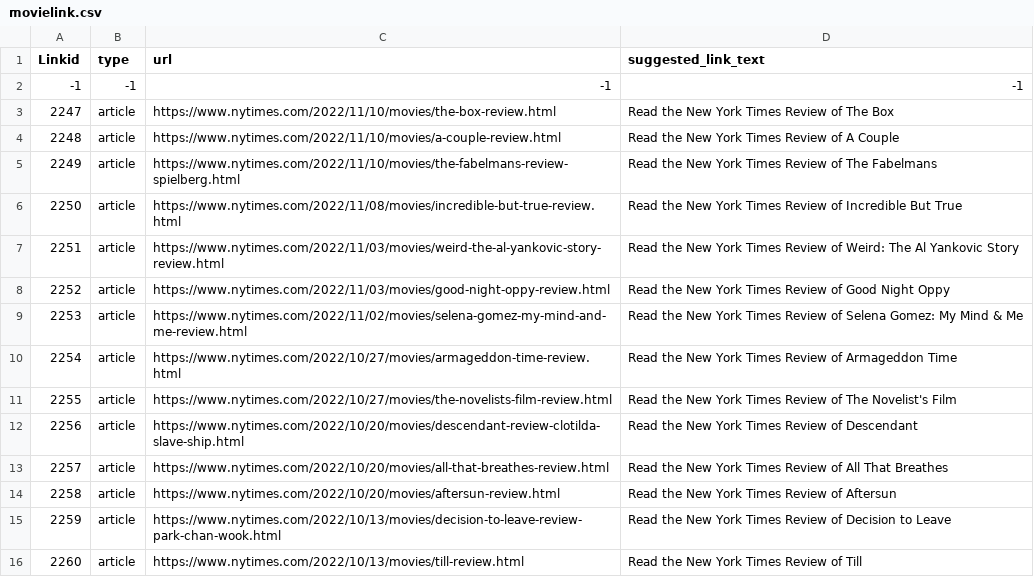
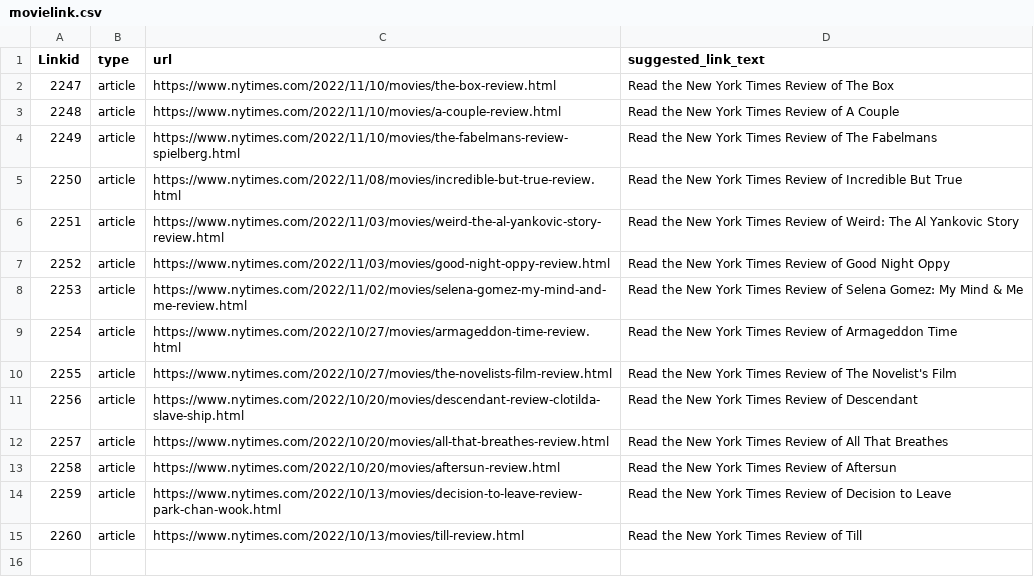
Before and after one commit to visnunathan8/NewsApplication-using-Java-JSP-Servlets-Postgres-ObserverPattern-OOPS, a CSV file: dump/movielink.csv, drawn as a sheet.

Commit message:
Update movielink.csv

```diff
--- a/dump/movielink.csv
+++ b/dump/movielink.csv
@@ -1,3 +1,2 @@
 "Linkid";"type";"url";"suggested_link_text"
--1;"-1";"-1";"-1"
 2247;"article";"https://www.nytimes.com/2022/11/10/movies/the-box-review.html";"Read the New York Times Review of The Box"
```
